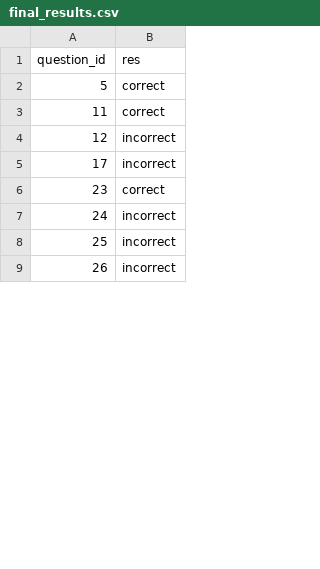
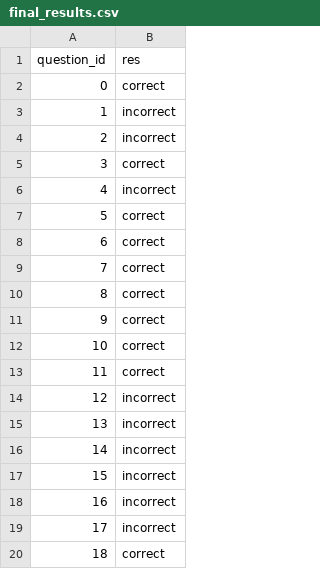
Before and after one commit to rklop/SURF2025, a CSV file: TA-SQL/data/final_results.csv, drawn as a sheet; only a part is shown; the shorter side is filled out with more unchanged rows; the diff covers the shown part only.

```diff
--- a/TA-SQL/data/final_results.csv
+++ b/TA-SQL/data/final_results.csv
@@ -1,5 +1,20 @@
 question_id,res
+0,correct
+1,incorrect
+2,incorrect
+3,correct
+4,incorrect
 5,correct
+6,correct
+7,correct
+8,correct
+9,correct
+10,correct
 11,correct
 12,incorrect
+13,incorrect
+14,incorrect
+15,incorrect
+16,incorrect
 17,incorrect
+18,correct
```
Also changed, not shown: 44 added rows and 4 edited cells elsewhere in this file, 9 other files.
